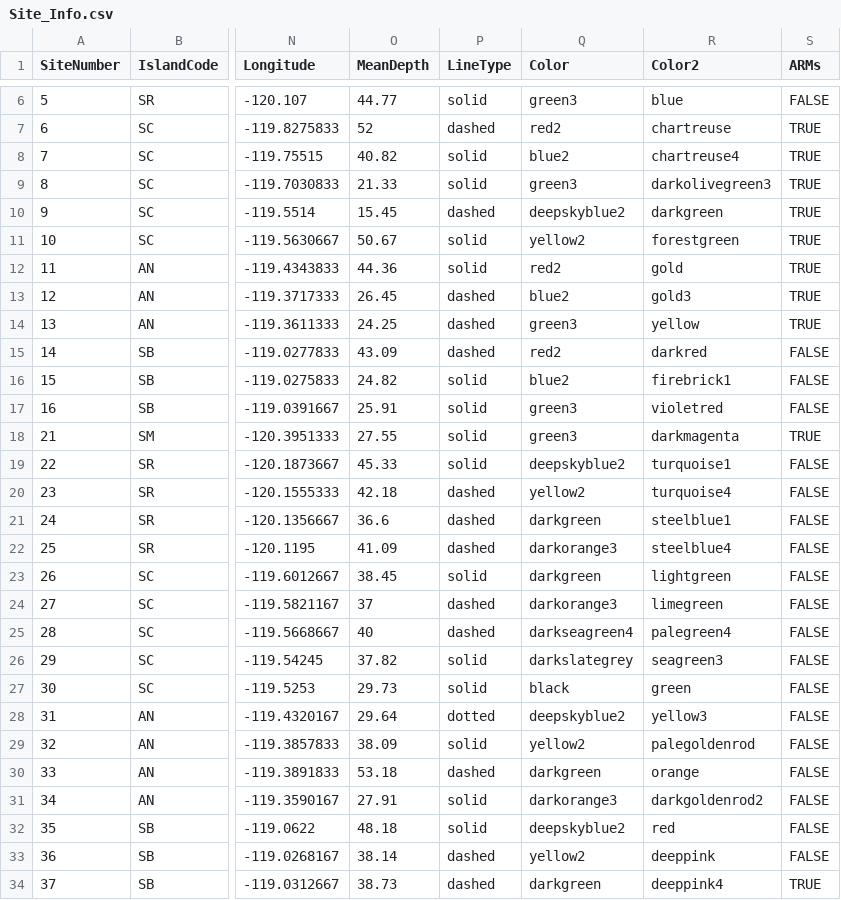
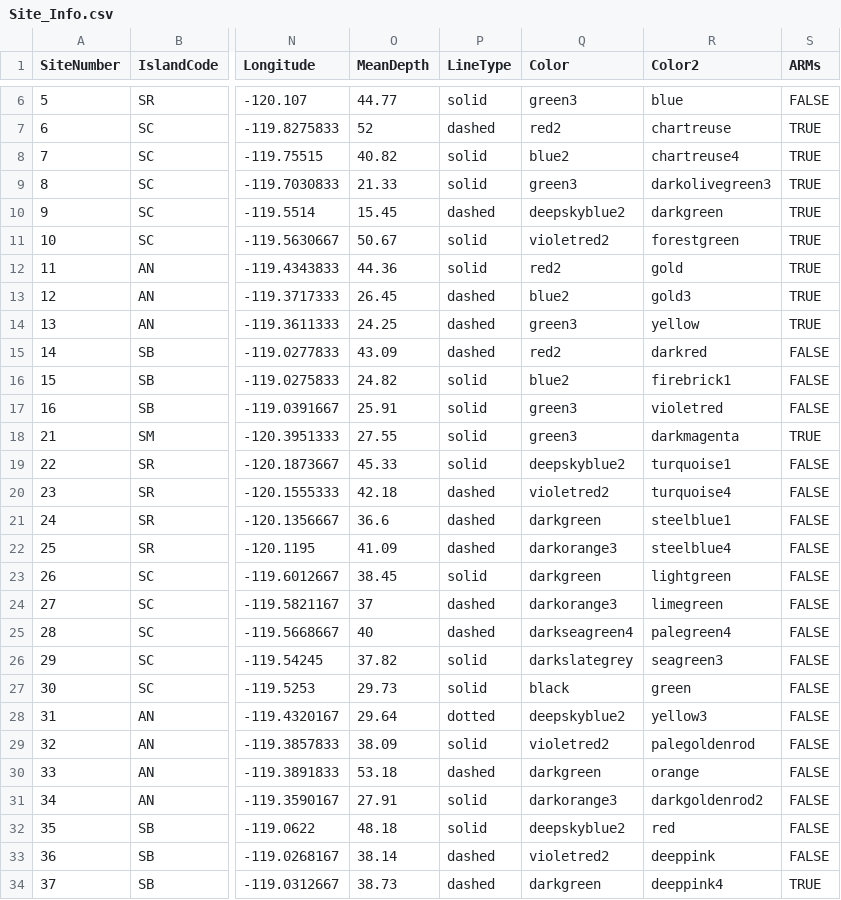
Before and after one commit to cullen-molitor/KFM_Shiny_App, a CSV file: App/Meta_Data/Site_Info.csv, drawn as a sheet; only a part is shown, gaps mark what is left out; the diff names each change by its address in the sheet, - before the commit and + after, or states it on an @@ line.

```diff
--- a/App/Meta_Data/Site_Info.csv
+++ b/App/Meta_Data/Site_Info.csv
-Q11 (Color): yellow2
+Q11 (Color): violetred2
-Q20 (Color): yellow2
+Q20 (Color): violetred2
-Q29 (Color): yellow2
+Q29 (Color): violetred2
-Q33 (Color): yellow2
+Q33 (Color): violetred2
```
Also changed, not shown: App/Meta_Data/Species_Complete.csv, App/Tidy_Data/Diversity_Shannon.csv, 21 other files.
